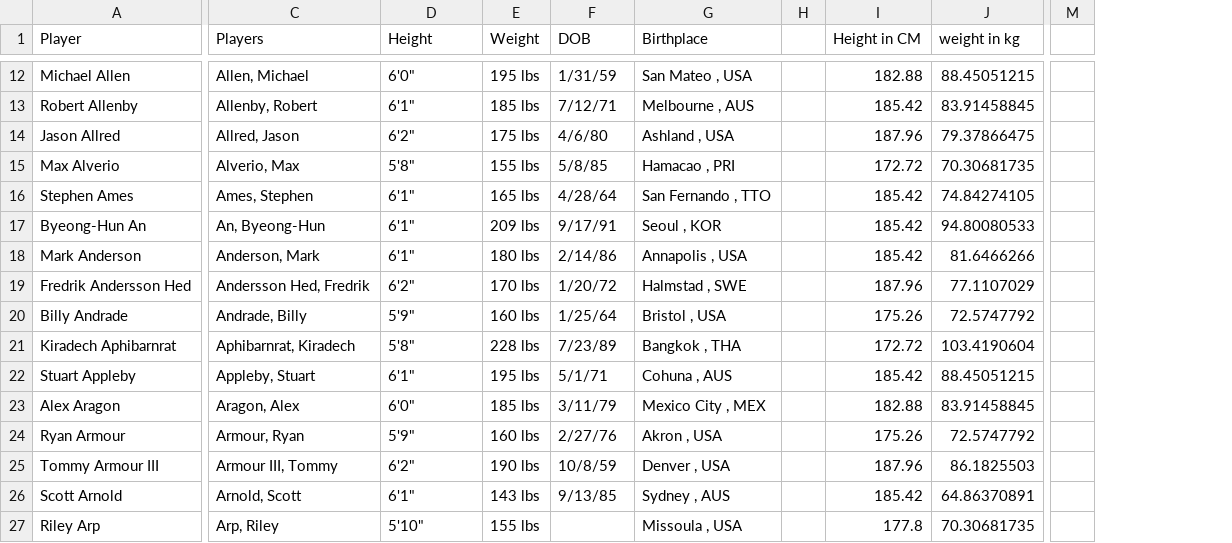
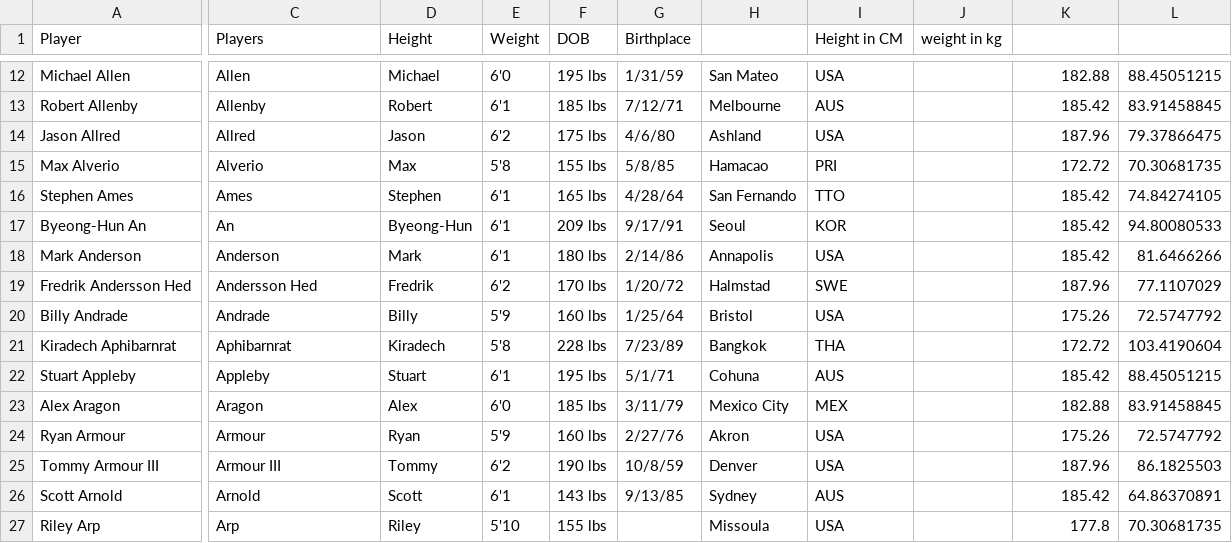
Before and after one commit to ahmad88me/tada-swift, a CSV file: aaagolfplayers.csv, drawn as a sheet; only a part is shown, gaps mark what is left out; removed rows and columns are numbered as before the commit, all else as after; the diff covers the shown part only; the diff names each change by its address in the sheet, - before the commit and + after, or states it on an @@ line.

Commit message:
remove double quotes from aaagolfplayers.csv

```diff
--- a/aaagolfplayers.csv
+++ b/aaagolfplayers.csv
+column E (Weight), rows 12-27: 6'0 | 6'1 | 6'2 | 5'8 | 6'1 | 6'1 | 6'1 | 6'2 | 5'9 | 5'8 | 6'1 | 6'0 | 5'9 | 6'2 | 6'1 | 5'10
-column G (Birthplace), rows 12-27: San Mateo , USA | Melbourne , AUS | Ashland , USA | Hamacao , PRI | San Fernando , TTO | Seoul , KOR | Annapolis , USA | Halmstad , SWE | Bristol , USA | Bangkok , THA | Cohuna , AUS | Mexico City , MEX | Akron , USA | Denver , USA | Sydney , AUS | Missoula , USA
-column H, empty
+column H, rows 12-27: San Mateo | Melbourne | Ashland | Hamacao | San Fernando | Seoul | Annapolis | Halmstad | Bristol | Bangkok | Cohuna | Mexico City | Akron | Denver | Sydney | Missoula
+column I (Height in CM), rows 12-27: USA | AUS | USA | PRI | TTO | KOR | USA | SWE | USA | THA | AUS | MEX | USA | USA | AUS | USA
+column J (weight in kg), empty
-column M, empty
-F1: Weight
+F1: DOB
-G1: DOB
+G1: Birthplace
-K1: Height in CM
+K1: (empty)
-L1: weight in kg
+L1: (empty)
-C12 (Players): Allen, Michael
+C12 (Players): Allen
-D12 (Height): 6'0"
+D12 (Height): Michael
-C13 (Players): Allenby, Robert
+C13 (Players): Allenby
-D13 (Height): 6'1"
+D13 (Height): Robert
-C14 (Players): Allred, Jason
+C14 (Players): Allred
-D14 (Height): 6'2"
+D14 (Height): Jason
-C15 (Players): Alverio, Max
+C15 (Players): Alverio
-D15 (Height): 5'8"
+D15 (Height): Max
-C16 (Players): Ames, Stephen
+C16 (Players): Ames
-D16 (Height): 6'1"
+D16 (Height): Stephen
-C17 (Players): An, Byeong-Hun
+C17 (Players): An
-D17 (Height): 6'1"
+D17 (Height): Byeong-Hun
-C18 (Players): Anderson, Mark
+C18 (Players): Anderson
-D18 (Height): 6'1"
+D18 (Height): Mark
-C19 (Players): Andersson Hed, Fredrik
+C19 (Players): Andersson Hed
-D19 (Height): 6'2"
+D19 (Height): Fredrik
-C20 (Players): Andrade, Billy
+C20 (Players): Andrade
-D20 (Height): 5'9"
+D20 (Height): Billy
-C21 (Players): Aphibarnrat, Kiradech
+C21 (Players): Aphibarnrat
-D21 (Height): 5'8"
+D21 (Height): Kiradech
-C22 (Players): Appleby, Stuart
+C22 (Players): Appleby
-D22 (Height): 6'1"
+D22 (Height): Stuart
-C23 (Players): Aragon, Alex
+C23 (Players): Aragon
-D23 (Height): 6'0"
+D23 (Height): Alex
-C24 (Players): Armour, Ryan
+C24 (Players): Armour
-D24 (Height): 5'9"
+D24 (Height): Ryan
-C25 (Players): Armour III, Tommy
+C25 (Players): Armour III
-D25 (Height): 6'2"
+D25 (Height): Tommy
-C26 (Players): Arnold, Scott
+C26 (Players): Arnold
-D26 (Height): 6'1"
+D26 (Height): Scott
-C27 (Players): Arp, Riley
+C27 (Players): Arp
-D27 (Height): 5'10"
+D27 (Height): Riley
```
Also changed, not shown: 32 edited cells elsewhere in this file.
